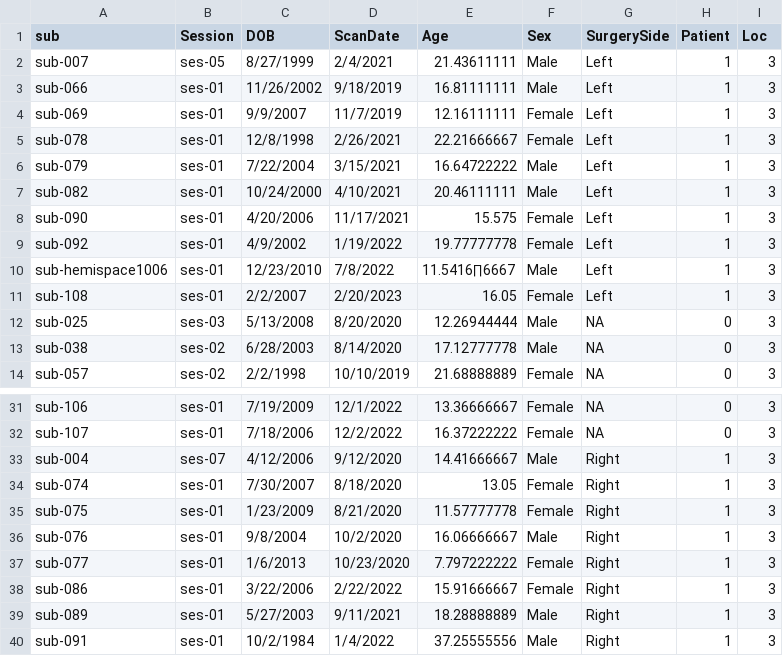
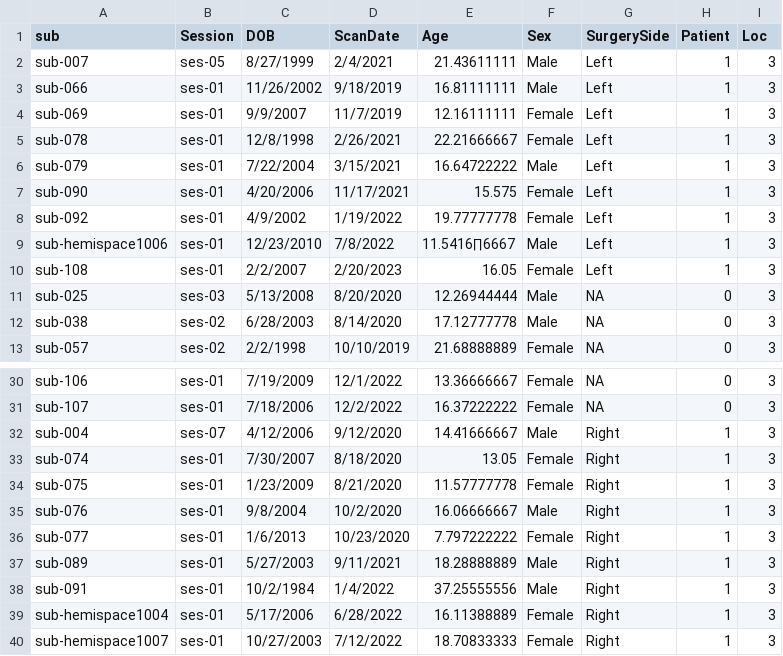
Before and after one commit to cnsimmons/ptoc, a CSV file: sub_info.csv, drawn as a sheet; only a part is shown, gaps mark what is left out; the shorter side is filled out with more unchanged rows; the diff names each change by its address in the sheet, - before the commit and + after, or states it on an @@ line.

Commit message:
Update sub_info.csv

```diff
--- a/sub_info.csv
+++ b/sub_info.csv
-row 7: sub-082 | ses-01 | 10/24/2000 | 4/10/2021 | 20.46111111 | Male | Left | 1 | 3
-row 38: sub-086 | ses-01 | 3/22/2006 | 2/22/2022 | 15.91666667 | Female | Right | 1 | 3
```
